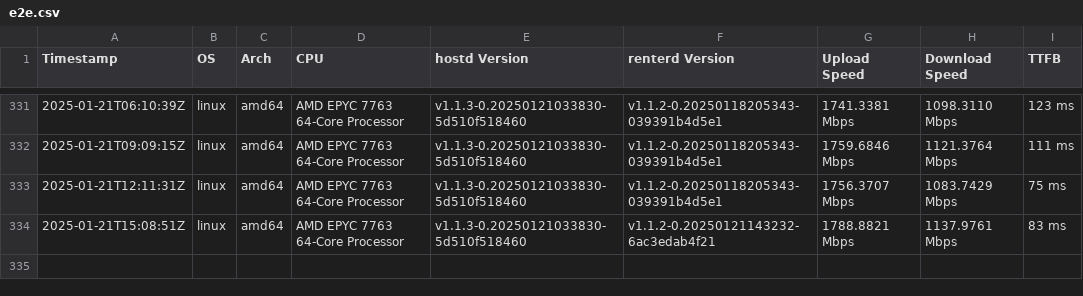
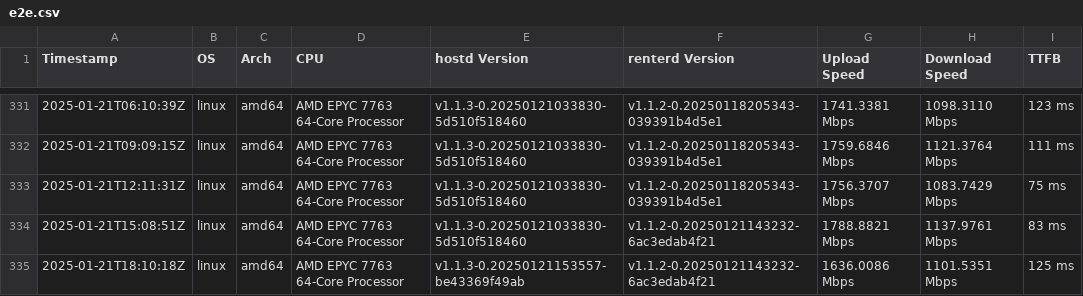
Before and after one commit to SiaFoundation/benchmark, a CSV file: results/e2e.csv, drawn as a sheet; only a part is shown, gaps mark what is left out; the diff names each change by its address in the sheet, - before the commit and + after, or states it on an @@ line.

```diff
--- a/results/e2e.csv
+++ b/results/e2e.csv
+row 335: 2025-01-21T18:10:18Z | linux | amd64 | AMD EPYC 7763 64-Core Processor | v1.1.3-0.20250121153557-be43369f49ab | v1.1.2-0.20250121143232-6ac3edab4f21 | 1636.0086 Mbps | 1101.5351 Mbps | 125 ms
```
Also changed, not shown: results/rhp2.csv, results/rhp3.csv, 1 other file.
